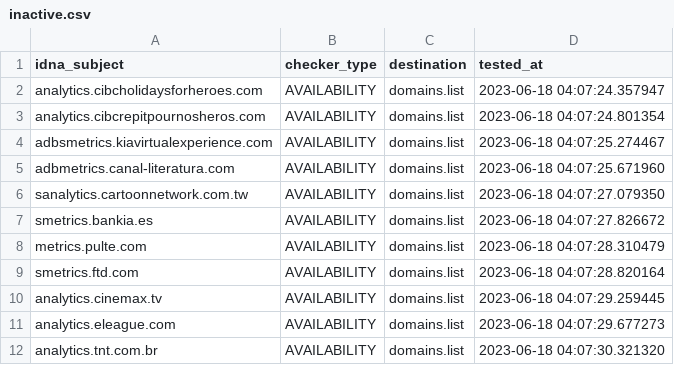
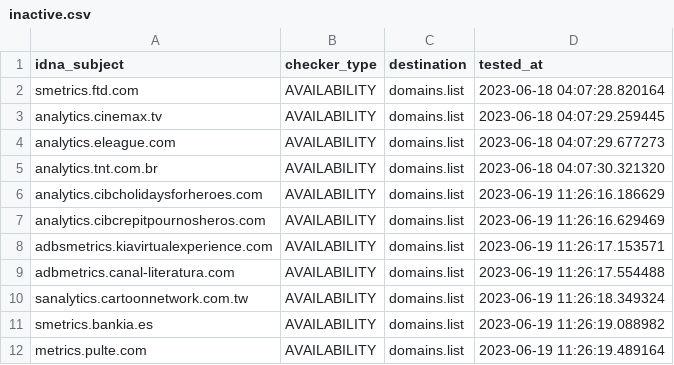
Before and after one commit to Ultimate-Hosts-Blacklist/2o7.net, a CSV file: .pyfunceble/inactive.csv, drawn as a sheet; removed rows and columns are numbered as before the commit, all else as after; the diff names each change by its address in the sheet, - before the commit and + after, or states it on an @@ line.

```diff
--- a/.pyfunceble/inactive.csv
+++ b/.pyfunceble/inactive.csv
-row 2: analytics.cibcholidaysforheroes.com | AVAILABILITY | domains.list | 2023-06-18 04:07:24.357947
-row 3: analytics.cibcrepitpournosheros.com | AVAILABILITY | domains.list | 2023-06-18 04:07:24.801354
-row 4: adbsmetrics.kiavirtualexperience.com | AVAILABILITY | domains.list | 2023-06-18 04:07:25.274467
-row 5: adbmetrics.canal-literatura.com | AVAILABILITY | domains.list | 2023-06-18 04:07:25.671960
-row 6: sanalytics.cartoonnetwork.com.tw | AVAILABILITY | domains.list | 2023-06-18 04:07:27.079350
-row 7: smetrics.bankia.es | AVAILABILITY | domains.list | 2023-06-18 04:07:27.826672
-row 8: metrics.pulte.com | AVAILABILITY | domains.list | 2023-06-18 04:07:28.310479
+row 6: analytics.cibcholidaysforheroes.com | AVAILABILITY | domains.list | 2023-06-19 11:26:16.186629
+row 7: analytics.cibcrepitpournosheros.com | AVAILABILITY | domains.list | 2023-06-19 11:26:16.629469
+row 8: adbsmetrics.kiavirtualexperience.com | AVAILABILITY | domains.list | 2023-06-19 11:26:17.153571
+row 9: adbmetrics.canal-literatura.com | AVAILABILITY | domains.list | 2023-06-19 11:26:17.554488
+row 10: sanalytics.cartoonnetwork.com.tw | AVAILABILITY | domains.list | 2023-06-19 11:26:18.349324
+row 11: smetrics.bankia.es | AVAILABILITY | domains.list | 2023-06-19 11:26:19.088982
+row 12: metrics.pulte.com | AVAILABILITY | domains.list | 2023-06-19 11:26:19.489164
```
Also changed, not shown: 12 other files.
